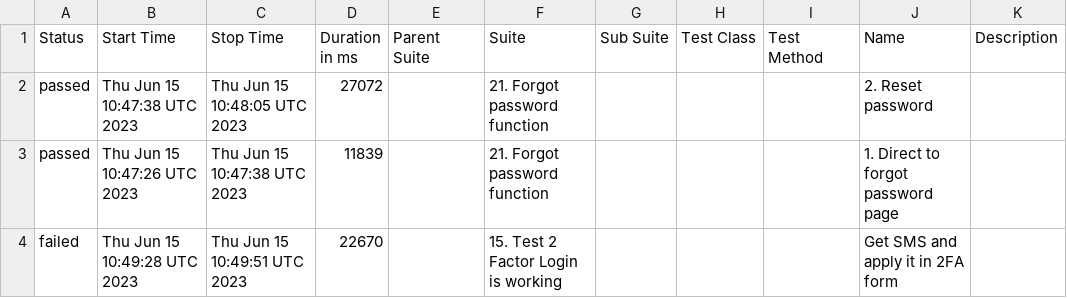
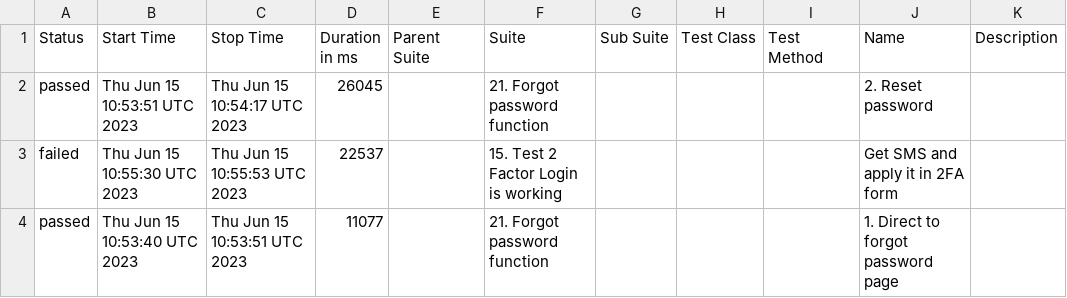
Before and after one commit to Nucleus-Reports/report_June_15, a CSV file: data/suites.csv, drawn as a sheet.

```diff
--- a/data/suites.csv
+++ b/data/suites.csv
@@ -1,4 +1,4 @@
 "Status","Start Time","Stop Time","Duration in ms","Parent Suite","Suite","Sub Suite","Test Class","Test Method","Name","Description"
-"passed","Thu Jun 15 10:47:38 UTC 2023","Thu Jun 15 10:48:05 UTC 2023","27072","","21. Forgot password function","","","","2. Reset password",""
-"passed","Thu Jun 15 10:47:26 UTC 2023","Thu Jun 15 10:47:38 UTC 2023","11839","","21. Forgot password function","","","","1. Direct to forgot password page",""
-"failed","Thu Jun 15 10:49:28 UTC 2023","Thu Jun 15 10:49:51 UTC 2023","22670","","15. Test 2 Factor Login is working","","","","Get SMS and apply it in 2FA form",""
+"passed","Thu Jun 15 10:53:51 UTC 2023","Thu Jun 15 10:54:17 UTC 2023","26045","","21. Forgot password function","","","","2. Reset password",""
+"failed","Thu Jun 15 10:55:30 UTC 2023","Thu Jun 15 10:55:53 UTC 2023","22537","","15. Test 2 Factor Login is working","","","","Get SMS and apply it in 2FA form",""
+"passed","Thu Jun 15 10:53:40 UTC 2023","Thu Jun 15 10:53:51 UTC 2023","11077","","21. Forgot password function","","","","1. Direct to forgot password page",""
```
Also changed, not shown: 37 other files.
